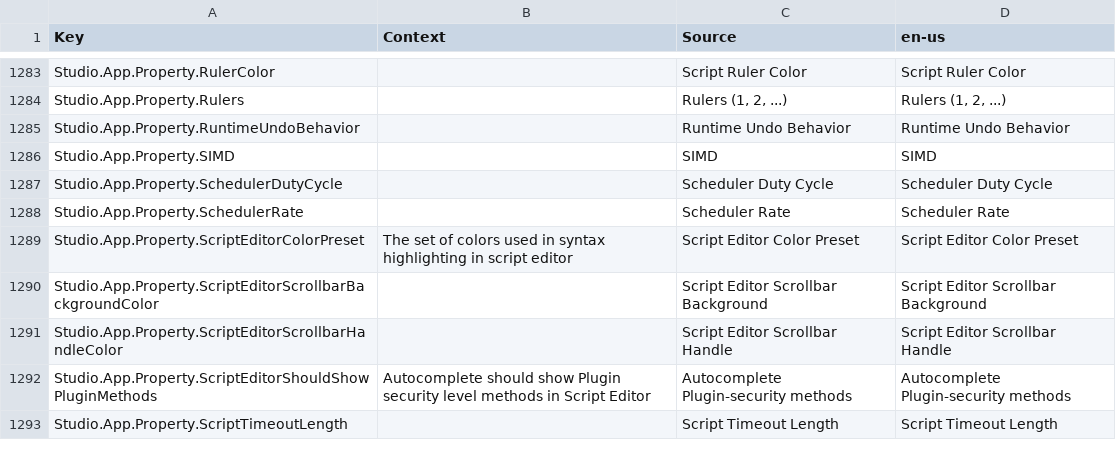
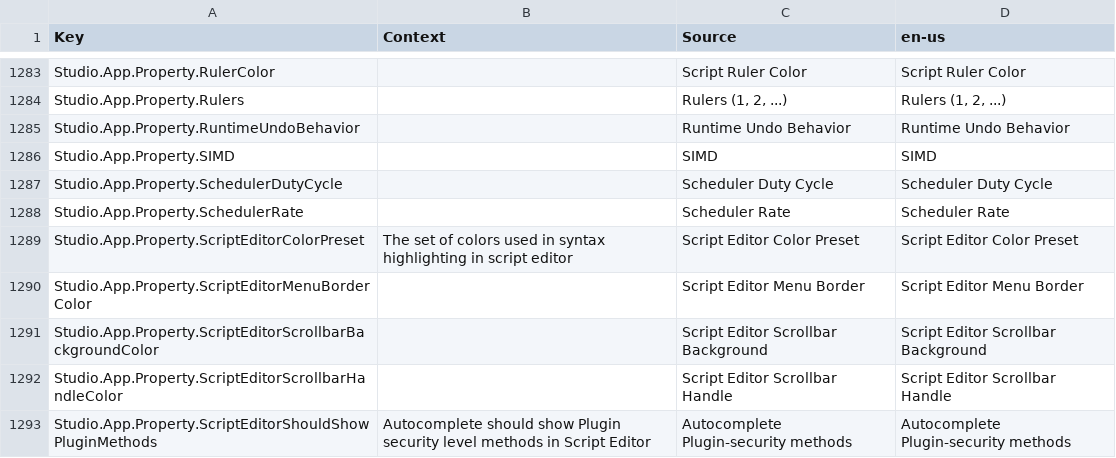
Before and after one commit to CloneTrooper1019/Roblox-Client-Watch, a CSV file: QtResources/Translation/StudioStringsUntranslated.csv, drawn as a sheet; only a part is shown, gaps mark what is left out; the shorter side is filled out with more unchanged rows; the diff names each change by its address in the sheet, - before the commit and + after, or states it on an @@ line.

```diff
--- a/QtResources/Translation/StudioStringsUntranslated.csv
+++ b/QtResources/Translation/StudioStringsUntranslated.csv
+row 1290: Studio.App.Property.ScriptEditorMenuBorderColor |  | Script Editor Menu Border | Script Editor Menu Border
```
Also changed, not shown: QtResources/AllStringsUntranslated/StudioAppStrings.csv, rbxManifest.csv, 14 other files.
